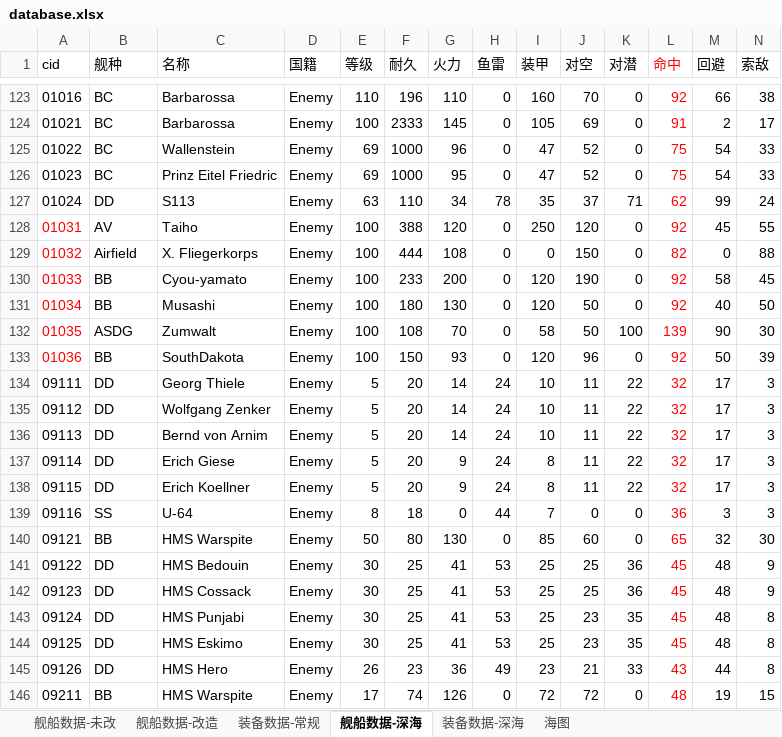
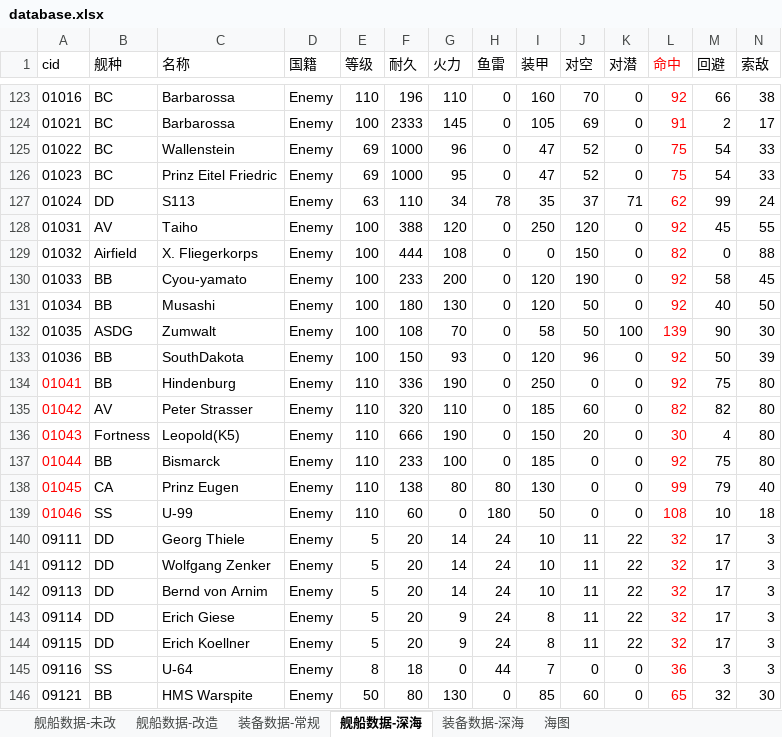
Before and after one commit to YinHeYuanZheng/WSGR_simulation, an Excel workbook: depend/ship/database.xlsx, sheet 舰船数据-深海, drawn as a sheet; only a part is shown, gaps mark what is left out; the shorter side is filled out with more unchanged rows; values as stored, in another font and other column widths than the file's, no borders; rows hold the shown columns only; the diff names each change by its address in the sheet, - before the commit and + after, or states it on an @@ line.

```diff
--- a/depend/ship/database.xlsx (sheet 舰船数据-深海)
+++ b/depend/ship/database.xlsx (sheet 舰船数据-深海)
-A128:A133 text colour: #FF0000
+A128:A133 text colour: black
+row 134: 01041 | BB | Hindenburg | Enemy | 110 | 336 | 190 | 0 | 250 | 0 | 0 | 92 | 75 | 80
+row 135: 01042 | AV | Peter Strasser | Enemy | 110 | 320 | 110 | 0 | 185 | 60 | 0 | 82 | 82 | 80
+row 136: 01043 | Fortness | Leopold(K5) | Enemy | 110 | 666 | 190 | 0 | 150 | 20 | 0 | 30 | 4 | 80
+row 137: 01044 | BB | Bismarck | Enemy | 110 | 233 | 100 | 0 | 185 | 0 | 0 | 92 | 75 | 80
+row 138: 01045 | CA | Prinz Eugen | Enemy | 110 | 138 | 80 | 80 | 130 | 0 | 0 | 99 | 79 | 40
+row 139: 01046 | SS | U-99 | Enemy | 110 | 60 | 0 | 180 | 50 | 0 | 0 | 108 | 10 | 18
```
Also changed, not shown: sheet 海图, sheet 装备数据-深海, 13 other files.
